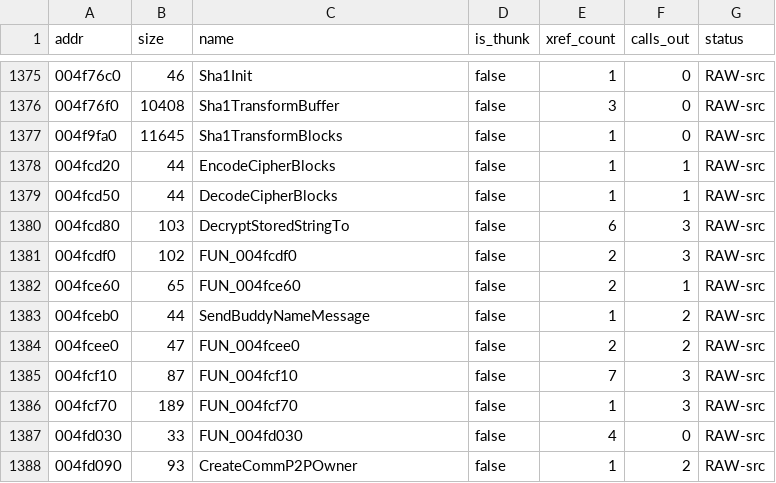
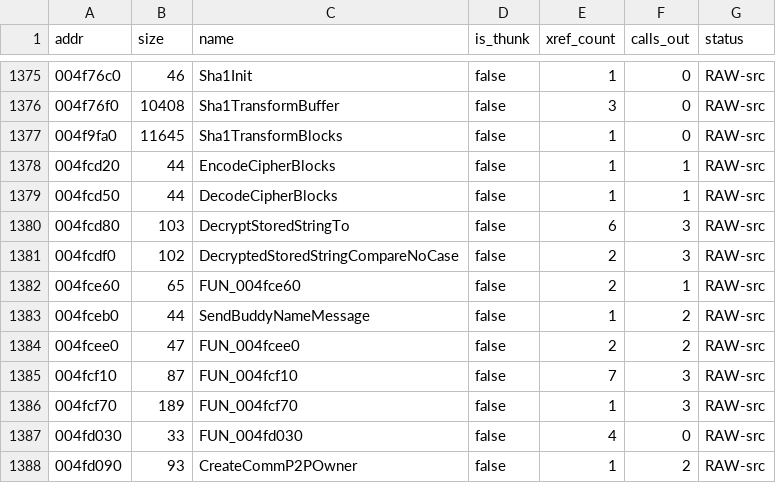
Before and after one commit to colemancda/GunBound-Decomp, a CSV file: PROGRESS.csv, drawn as a sheet; only a part is shown, gaps mark what is left out.

Commit message:
Name FUN_004fcdf0 DecryptedStoredStringCompareNoCase (LIKELY).
Same shape as DecryptStoredStringTo (0x4fcd80): EAX is the crypto context, ciphertext at +0x27c and length at +0x280 is decrypted into a stack block by DecryptContextBuffer (0x4fce60), then __strnicmp(decrypted, param_1, param_2) is returned; -1 when no ciphertext is stored or the decrypt fails. Its two callers, both in CommP2PReceiveDatagram, compare the 0x10 byte field of a received datagram against it and treat a non-zero result as a mismatch. LIKELY: the compare is certain, what the stored string is is inferred.

```diff
--- a/PROGRESS.csv
+++ b/PROGRESS.csv
@@ -1380,3 +1380,3 @@ addr,size,name,is_thunk,xref_count,calls_out,status
 004fcd80,103,DecryptStoredStringTo,false,6,3,RAW-src
-004fcdf0,102,FUN_004fcdf0,false,2,3,RAW-src
+004fcdf0,102,DecryptedStoredStringCompareNoCase,false,2,3,RAW-src
 004fce60,65,FUN_004fce60,false,2,1,RAW-src
```
Also changed, not shown: 3 other files.
